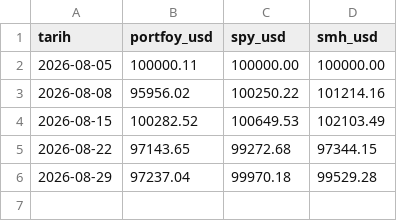
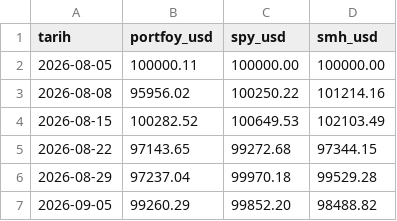
Before and after one commit to zeynelgun-afk/ai-portfolio-experiment, a CSV file: gecmis.csv, drawn as a sheet.

```diff
--- a/gecmis.csv
+++ b/gecmis.csv
@@ -6 +6,2 @@ tarih,portfoy_usd,spy_usd,smh_usd
 2026-08-29,97237.04,99970.18,99529.28
+2026-09-05,99260.29,99852.20,98488.82
```
Also changed, not shown: 4 other files.
